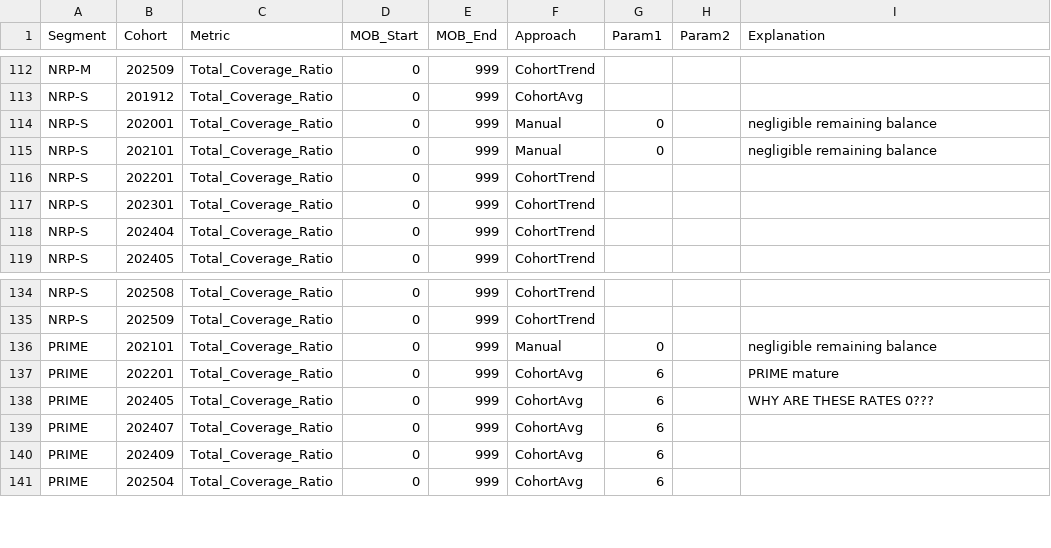
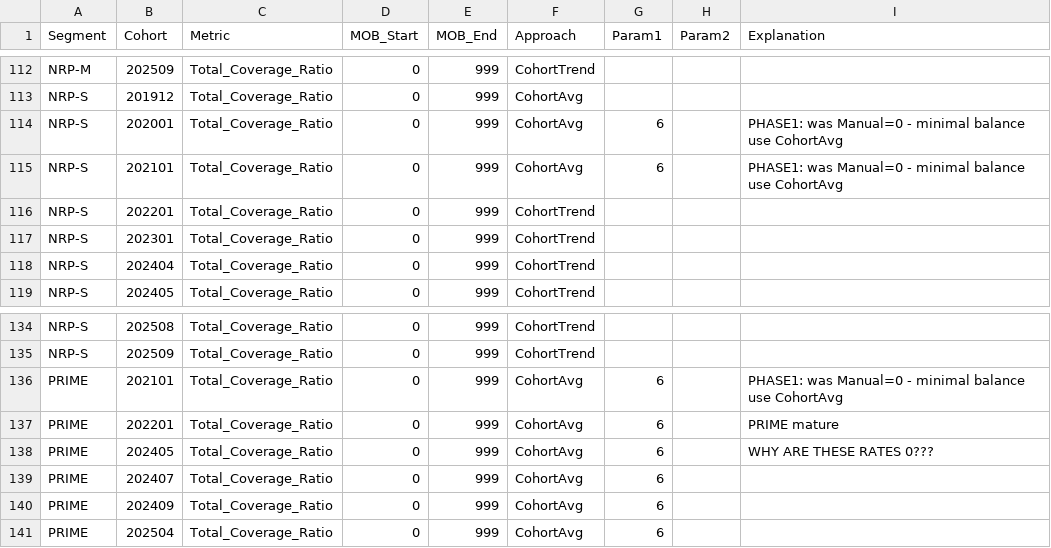
Before and after one commit to JackHipson/OBF, a CSV file: Rate_Methodology.csv, drawn as a sheet; only a part is shown, gaps mark what is left out; the diff covers the shown part only.

```diff
--- a/Rate_Methodology.csv
+++ b/Rate_Methodology.csv
@@ -113,4 +113,4 @@ NRP-M,202509,Total_Coverage_Ratio,0,999,CohortTrend,,,
 NRP-S,201912,Total_Coverage_Ratio,0,999,CohortAvg,,,
-NRP-S,202001,Total_Coverage_Ratio,0,999,Manual,0,,negligible remaining balance
-NRP-S,202101,Total_Coverage_Ratio,0,999,Manual,0,,negligible remaining balance
+NRP-S,202001,Total_Coverage_Ratio,0,999,CohortAvg,6,,PHASE1: was Manual=0 - minimal balance use CohortAvg
+NRP-S,202101,Total_Coverage_Ratio,0,999,CohortAvg,6,,PHASE1: was Manual=0 - minimal balance use CohortAvg
 NRP-S,202201,Total_Coverage_Ratio,0,999,CohortTrend,,,
@@ -135,3 +135,3 @@ NRP-S,202508,Total_Coverage_Ratio,0,999,CohortTrend,,,
 NRP-S,202509,Total_Coverage_Ratio,0,999,CohortTrend,,,
-PRIME,202101,Total_Coverage_Ratio,0,999,Manual,0,,negligible remaining balance
+PRIME,202101,Total_Coverage_Ratio,0,999,CohortAvg,6,,PHASE1: was Manual=0 - minimal balance use CohortAvg
 PRIME,202201,Total_Coverage_Ratio,0,999,CohortAvg,6,,PRIME mature
```
Also changed, not shown: 69 edited cells elsewhere in this file, Overlays.csv, 3 other files.
